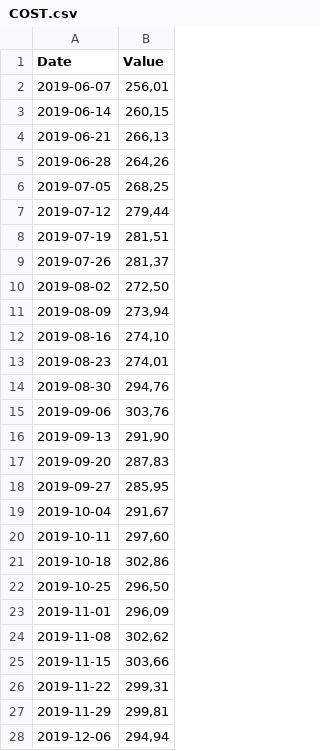
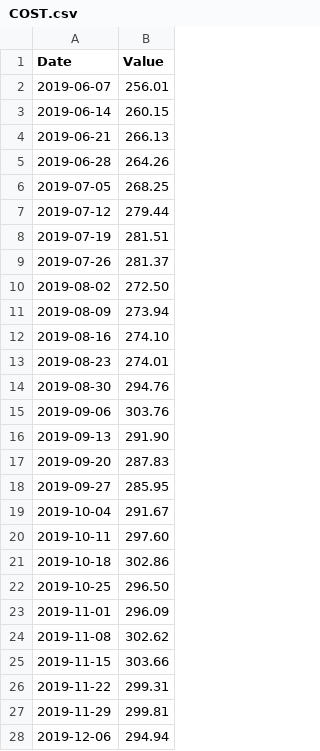
Before and after one commit to FrancisGrignon/invest, a CSV file: src/Web/Invest.MVC/Data/COST.csv, drawn as a sheet; only a part is shown; the diff covers the shown part only.

```diff
--- a/src/Web/Invest.MVC/Data/COST.csv
+++ b/src/Web/Invest.MVC/Data/COST.csv
@@ -1,28 +1,28 @@
 Date;Value
-2019-06-07;256,01
-2019-06-14;260,15
-2019-06-21;266,13
-2019-06-28;264,26
-2019-07-05;268,25
-2019-07-12;279,44
-2019-07-19;281,51
-2019-07-26;281,37
-2019-08-02;272,50
-2019-08-09;273,94
-2019-08-16;274,10
-2019-08-23;274,01
-2019-08-30;294,76
-2019-09-06;303,76
-2019-09-13;291,90
-2019-09-20;287,83
-2019-09-27;285,95
-2019-10-04;291,67
-2019-10-11;297,60
-2019-10-18;302,86
-2019-10-25;296,50
-2019-11-01;296,09
-2019-11-08;302,62
-2019-11-15;303,66
-2019-11-22;299,31
-2019-11-29;299,81
-2019-12-06;294,94
+2019-06-07;256.01
+2019-06-14;260.15
+2019-06-21;266.13
+2019-06-28;264.26
+2019-07-05;268.25
+2019-07-12;279.44
+2019-07-19;281.51
+2019-07-26;281.37
+2019-08-02;272.50
+2019-08-09;273.94
+2019-08-16;274.10
+2019-08-23;274.01
+2019-08-30;294.76
+2019-09-06;303.76
+2019-09-13;291.90
+2019-09-20;287.83
+2019-09-27;285.95
+2019-10-04;291.67
+2019-10-11;297.60
+2019-10-18;302.86
+2019-10-25;296.50
+2019-11-01;296.09
+2019-11-08;302.62
+2019-11-15;303.66
+2019-11-22;299.31
+2019-11-29;299.81
+2019-12-06;294.94
```
Also changed, not shown: 55 edited cells elsewhere in this file, 18 other files.
